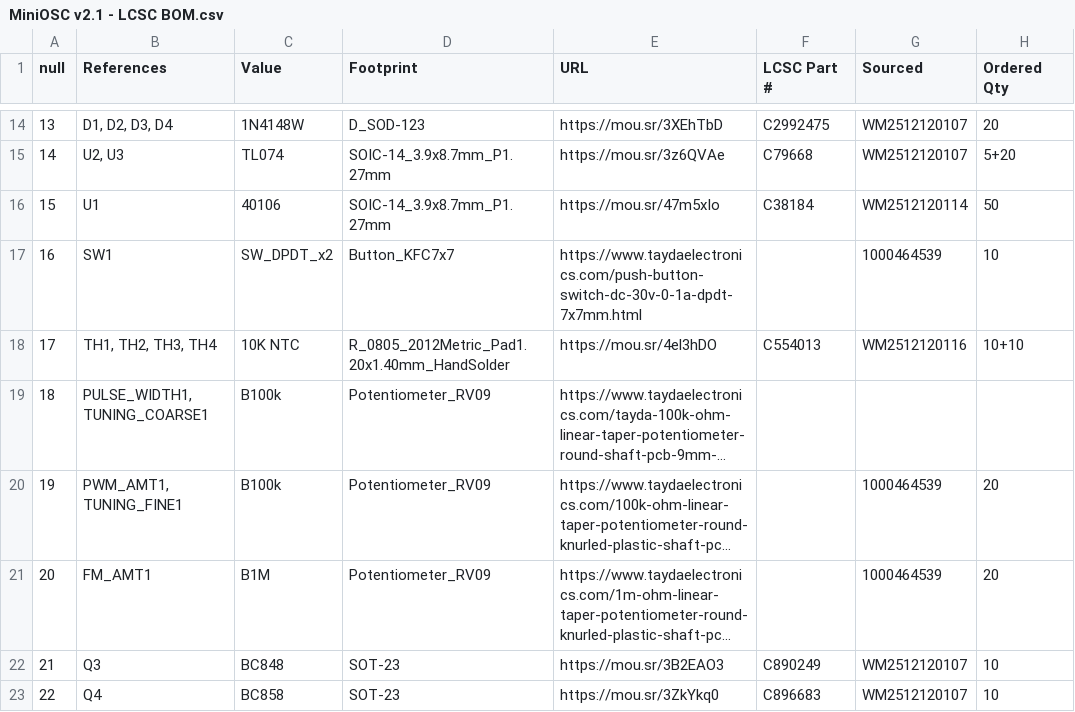
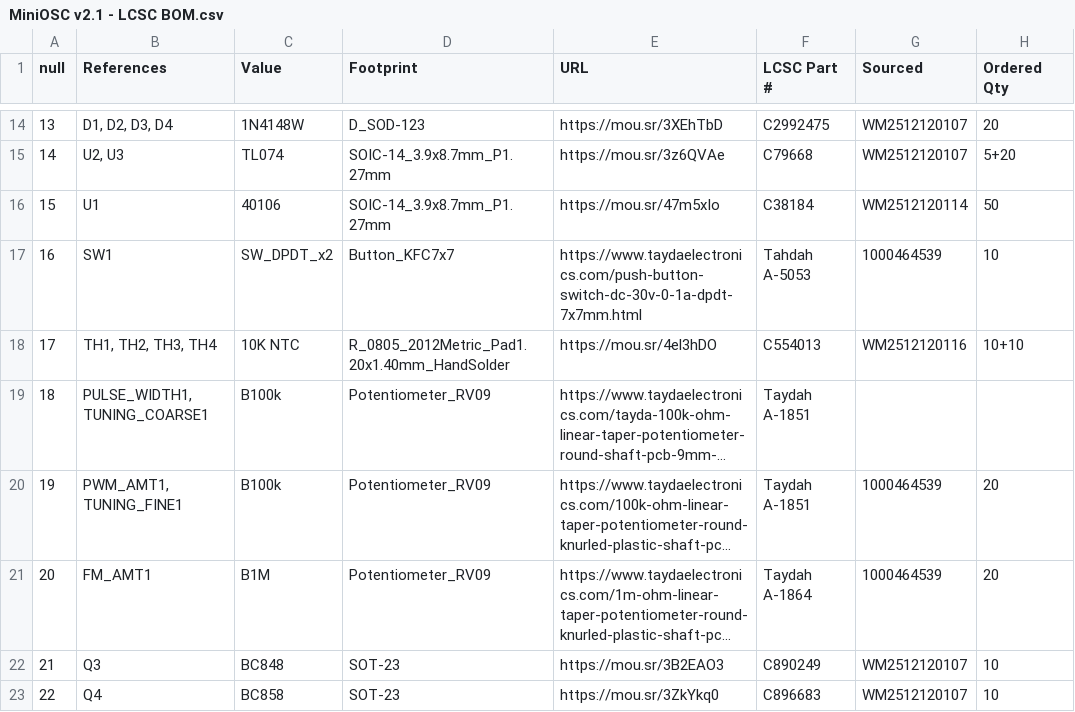
Before and after one commit to domesticmouse/MiniOSC, a CSV file: fabrication/MiniOSC v2.1 - LCSC BOM.csv, drawn as a sheet; only a part is shown, gaps mark what is left out; long unchanged cells end in …; the diff names each change by its address in the sheet, - before the commit and + after, or states it on an @@ line.

Commit message:
Taydah part numbers

```diff
--- a/fabrication/MiniOSC v2.1 - LCSC BOM.csv
+++ b/fabrication/MiniOSC v2.1 - LCSC BOM.csv
-F17 (LCSC Part #): (empty)
+F17 (LCSC Part #): Tahdah A-5053
-F19:F20 (LCSC Part #): (empty)
+F19:F20 (LCSC Part #): Taydah A-1851
-F21 (LCSC Part #): (empty)
+F21 (LCSC Part #): Taydah A-1864
```
